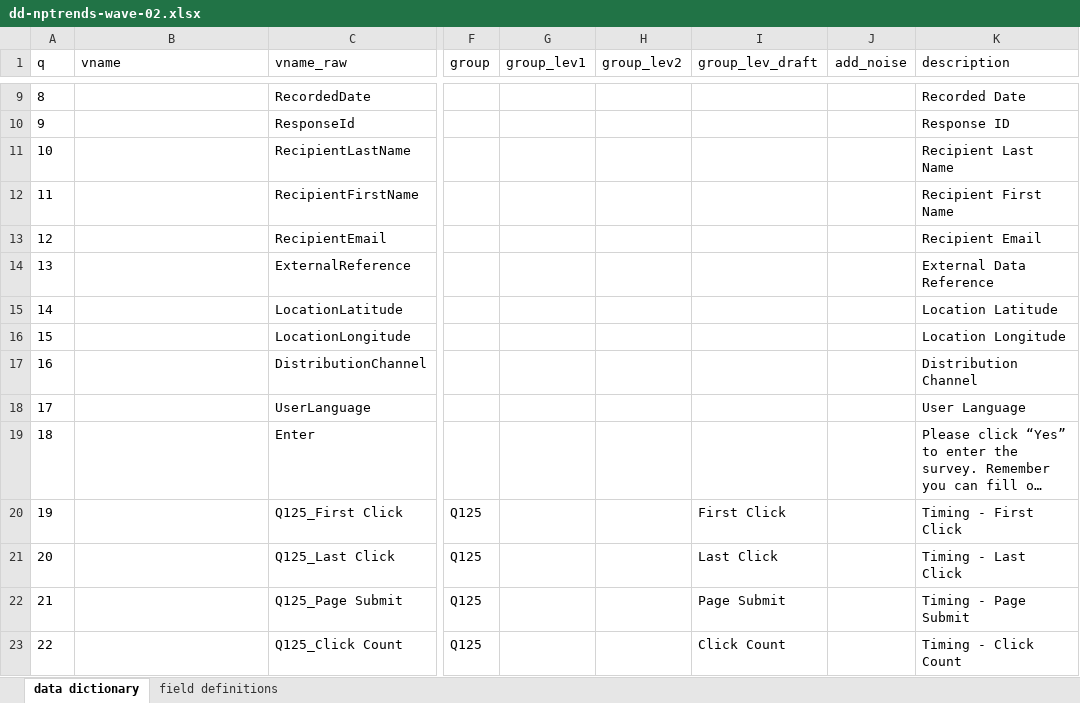
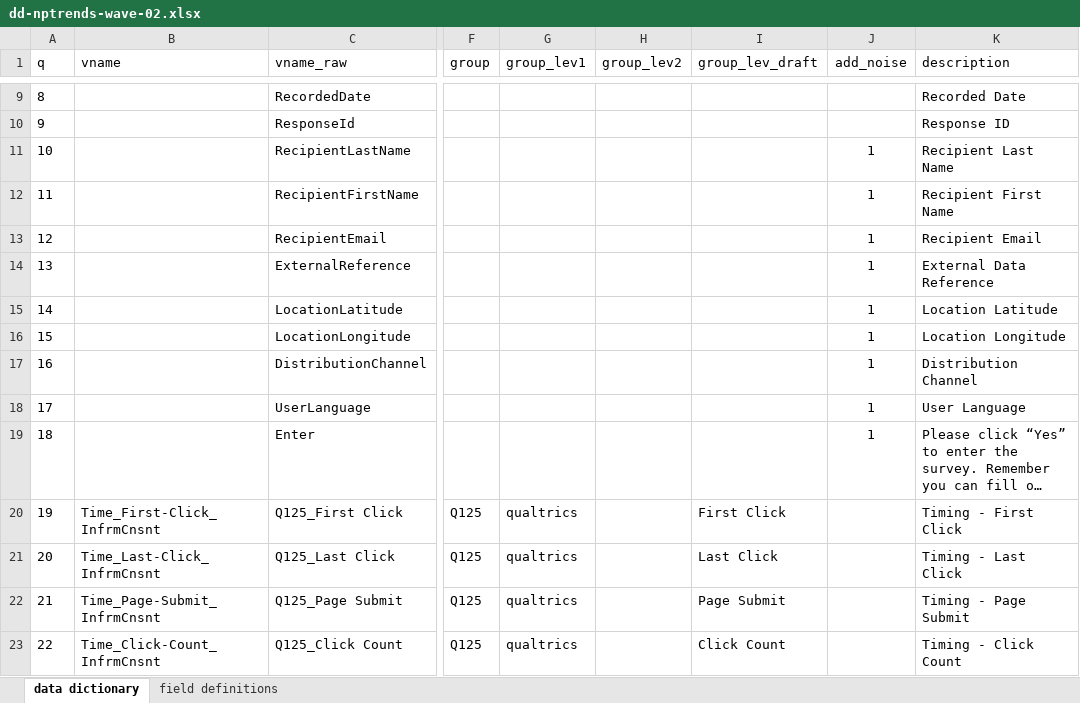
Before and after one commit to UrbanInstitute/nccs-nptrends, an Excel workbook: dd-nptrends-wave-02.xlsx, sheet data dictionary, drawn as a sheet; only a part is shown, gaps mark what is left out; long unchanged cells end in …; values as stored, in another font and other column widths than the file's, no borders; table styles not drawn; the diff covers the shown part only; the diff names each change by its address in the sheet, - before the commit and + after, or states it on an @@ line.

Commit message:
Update data dictionary
This commit:
1. renames variables for improved readability
2. assigns variables to groups and levels
3. indicates identifiable columns that require anonymization

```diff
--- a/dd-nptrends-wave-02.xlsx (sheet data dictionary)
+++ b/dd-nptrends-wave-02.xlsx (sheet data dictionary)
-J11:J19 (add_noise): (empty)
+J11:J19 (add_noise): 1
-B20 (vname): (empty)
+B20 (vname): Time_First-Click_InfrmCnsnt
-G20:G23 (group_lev1): (empty)
+G20:G23 (group_lev1): qualtrics
-B21 (vname): (empty)
+B21 (vname): Time_Last-Click_InfrmCnsnt
-B22 (vname): (empty)
+B22 (vname): Time_Page-Submit_InfrmCnsnt
-B23 (vname): (empty)
+B23 (vname): Time_Click-Count_InfrmCnsnt
```
Also changed, not shown: 509 edited cells elsewhere in this sheet.
